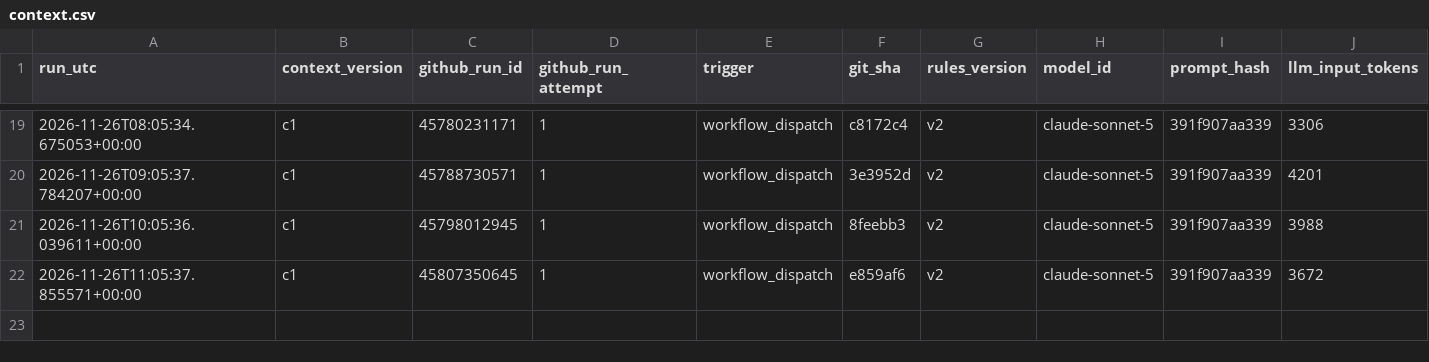
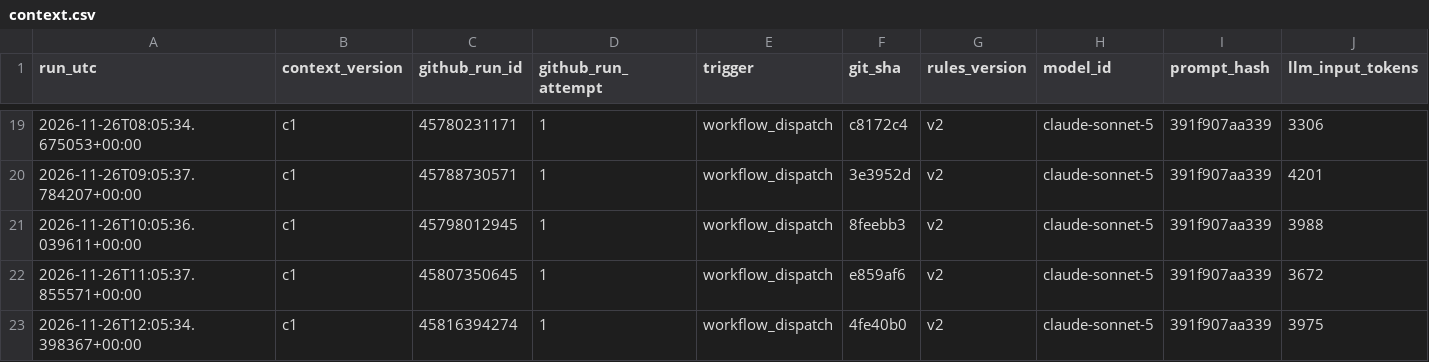
Before and after one commit to beausiff/Oil-signal-logger, a CSV file: backup/context.csv, drawn as a sheet; only a part is shown, gaps mark what is left out; rows hold the shown columns only; the diff names each change by its address in the sheet, - before the commit and + after, or states it on an @@ line.

```diff
--- a/backup/context.csv
+++ b/backup/context.csv
+row 23: 2026-11-26T12:05:34.398367+00:00 | c1 | 45816394274 | 1 | workflow_dispatch | 4fe40b0 | v2 | claude-sonnet-5 | 391f907aa339 | 3975
```
Also changed, not shown: backup/feed_b_state.csv, backup/headlines_b.csv, 5 other files.
